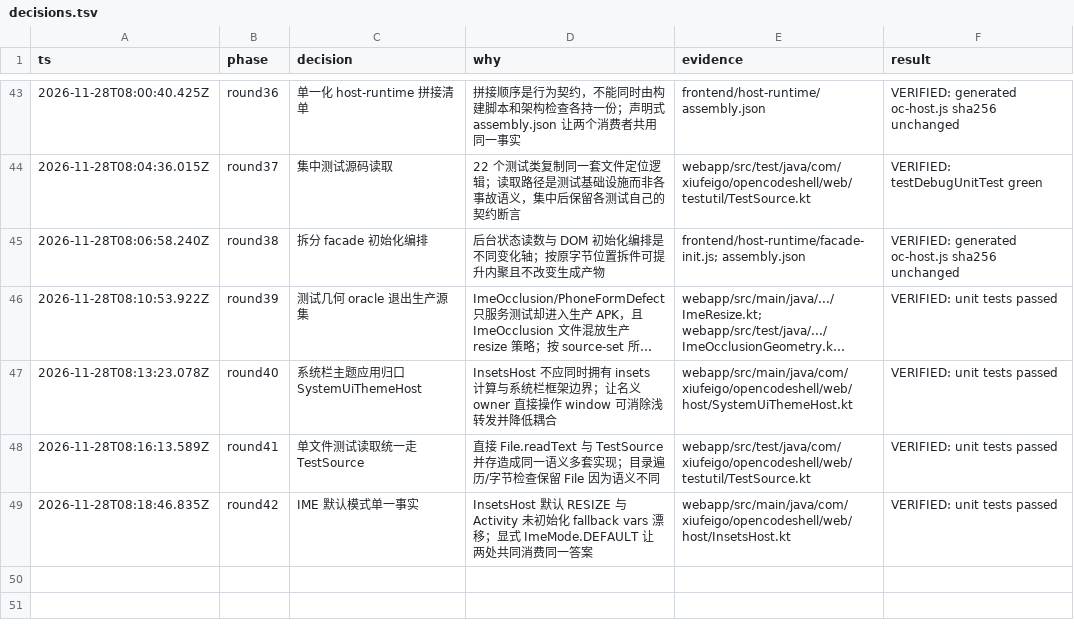
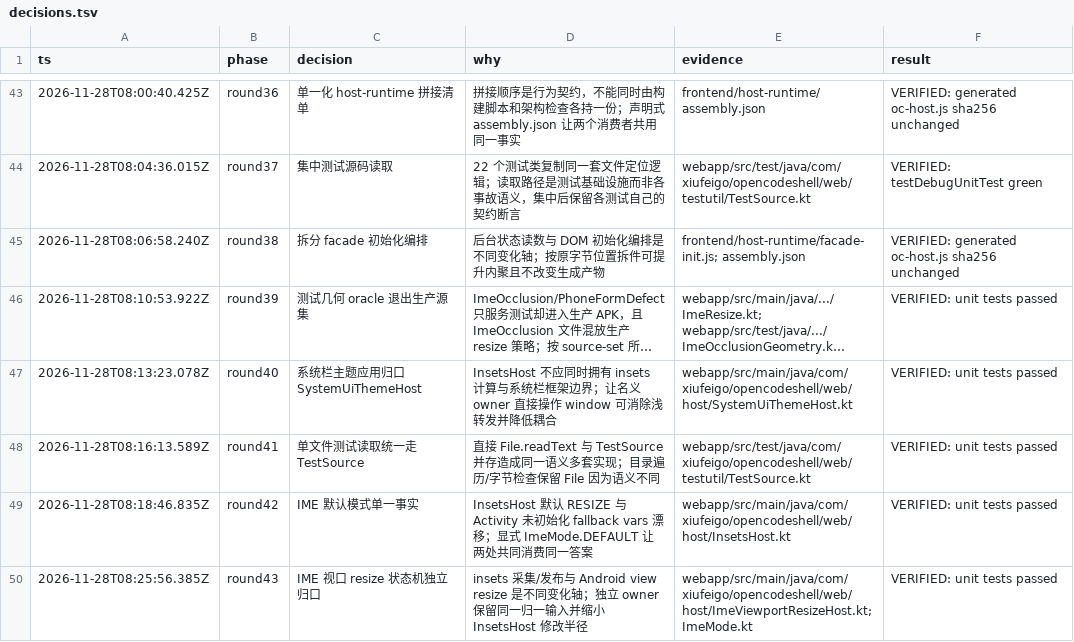
Before and after one commit to xiufeigo/opencode-android-shell, a TSV file: docs/architecture/decisions.tsv, drawn as a sheet; only a part is shown, gaps mark what is left out; long unchanged cells end in …; the diff names each change by its address in the sheet, - before the commit and + after, or states it on an @@ line.

```diff
--- a/docs/architecture/decisions.tsv
+++ b/docs/architecture/decisions.tsv
+row 50: 2026-11-28T08:25:56.385Z | round43 | IME 视口 resize 状态机独立归口 | insets 采集/发布与 Android view resize 是不同变化轴；独立 owner 保留同一归一输入并缩小 InsetsHost 修改半径 | webapp/src/main/java/com/xiufeigo/opencodeshell/web/host/ImeViewportResizeHost.kt; ImeMode.kt | VERIFIED: unit tests passed
```
Also changed, not shown: 9 other files.
